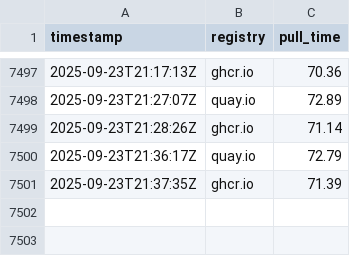
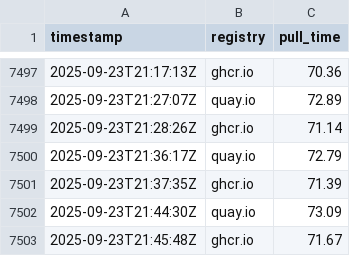
Before and after one commit to venkatamutyala/container-registry-speed-comparison, a CSV file: pull_times.csv, drawn as a sheet; only a part is shown, gaps mark what is left out; the diff names each change by its address in the sheet, - before the commit and + after, or states it on an @@ line.

```diff
--- a/pull_times.csv
+++ b/pull_times.csv
+row 7502: 2025-09-23T21:44:30Z | quay.io | 73.09
+row 7503: 2025-09-23T21:45:48Z | ghcr.io | 71.67
```
Also changed, not shown: 1 other file.
